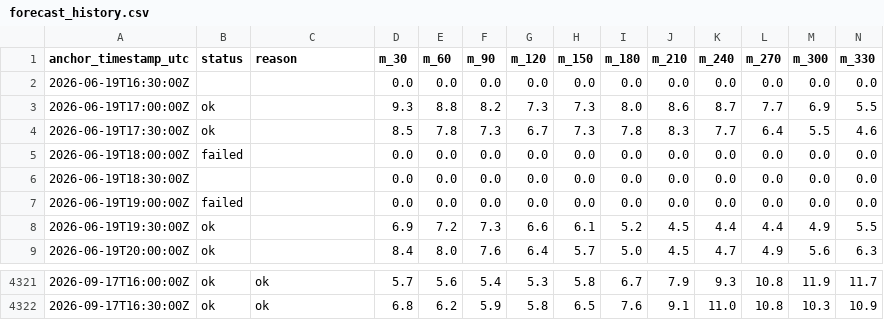
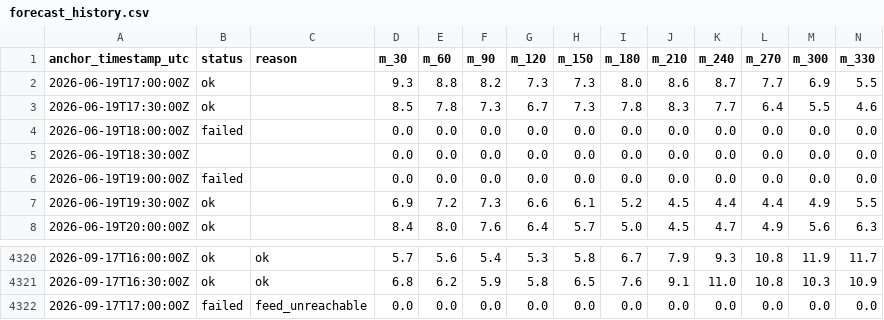
Before and after one commit to njit-research/ap-prediction, a CSV file: site/data/forecast_history.csv, drawn as a sheet; only a part is shown, gaps mark what is left out; removed rows and columns are numbered as before the commit, all else as after; rows hold the shown columns only; the diff names each change by its address in the sheet, - before the commit and + after, or states it on an @@ line.

```diff
--- a/site/data/forecast_history.csv
+++ b/site/data/forecast_history.csv
-row 2: 2026-06-19T16:30:00Z |  |  | 0.0 | 0.0 | 0.0 | 0.0 | 0.0 | 0.0 | 0.0 | 0.0 | 0.0 | 0.0 | 0.0
+row 4322: 2026-09-17T17:00:00Z | failed | feed_unreachable | 0.0 | 0.0 | 0.0 | 0.0 | 0.0 | 0.0 | 0.0 | 0.0 | 0.0 | 0.0 | 0.0
```
Also changed, not shown: 2 other files.
